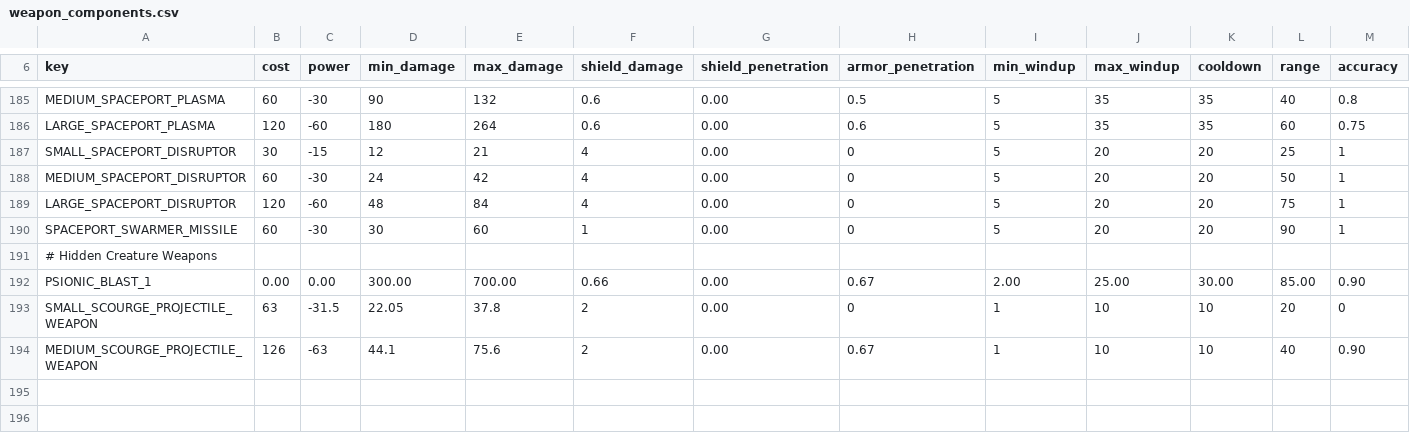
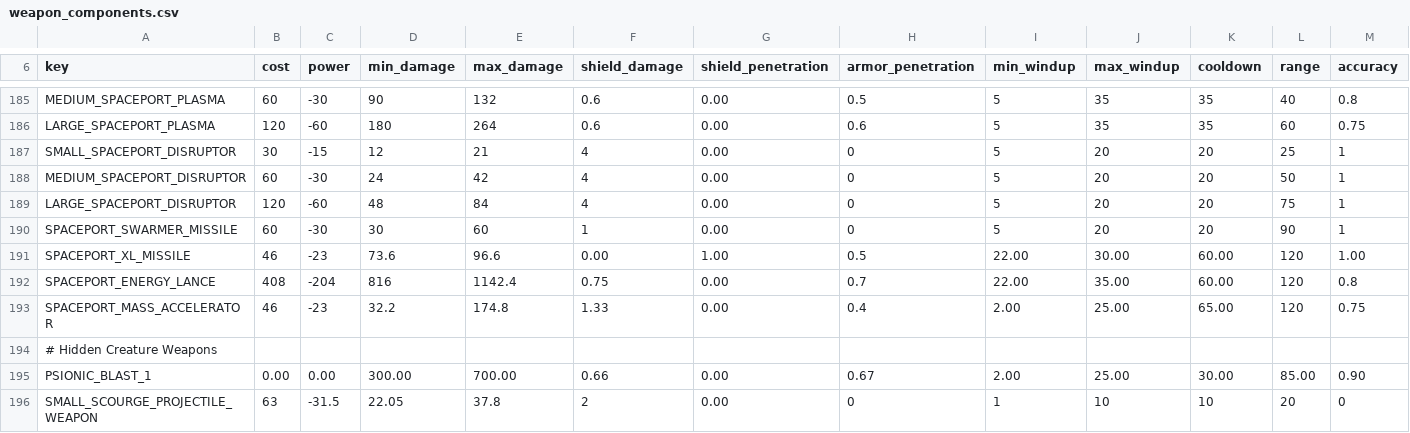
Before and after one commit to GatekeeperHaig/Stellaris-Modding-Den, a CSV file: combat-overhaul-beta/common/component_templates/weapon_components.csv, drawn as a sheet; only a part is shown, gaps mark what is left out; the shorter side is filled out with more unchanged rows; rows hold the shown columns only; the diff names each change by its address in the sheet, - before the commit and + after, or states it on an @@ line.

Commit message:
spaceport update

```diff
--- a/combat-overhaul-beta/common/component_templates/weapon_components.csv
+++ b/combat-overhaul-beta/common/component_templates/weapon_components.csv
+row 191: SPACEPORT_XL_MISSILE | 46 | -23 | 73.6 | 96.6 | 0.00 | 1.00 | 0.5 | 22.00 | 30.00 | 60.00 | 120 | 1.00
+row 192: SPACEPORT_ENERGY_LANCE | 408 | -204 | 816 | 1142.4 | 0.75 | 0.00 | 0.7 | 22.00 | 35.00 | 60.00 | 120 | 0.8
+row 193: SPACEPORT_MASS_ACCELERATOR | 46 | -23 | 32.2 | 174.8 | 1.33 | 0.00 | 0.4 | 2.00 | 25.00 | 65.00 | 120 | 0.75
```
Also changed, not shown: 19 other files.
